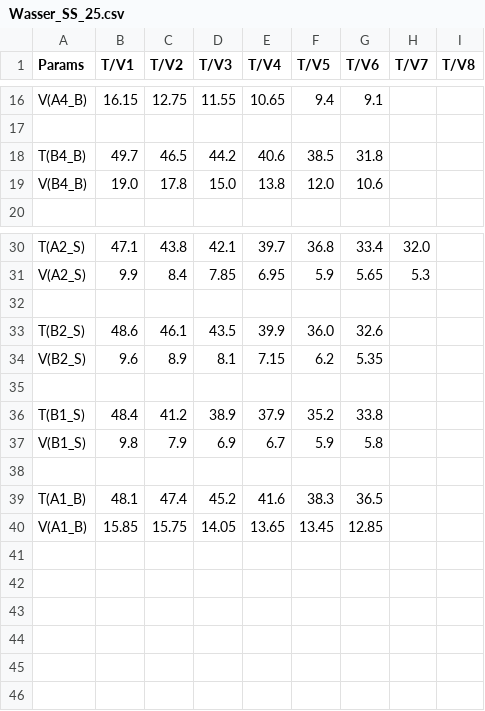
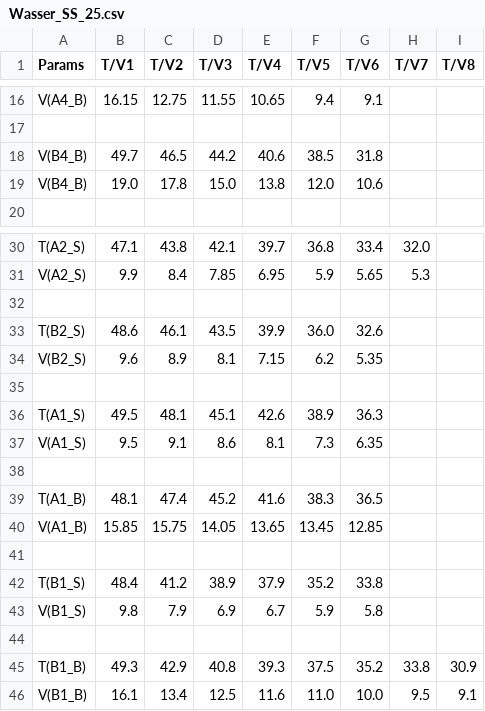
Before and after one commit to ManniGertrude/PC, a CSV file: Daten/Wasser_SS_25.csv, drawn as a sheet; only a part is shown, gaps mark what is left out.

Commit message:
modified:   Daten/Ideal_SS_25.csv 	renamed:    Daten/Ideal_WS_24-25.csv -> Daten/Ideal_WS_24_25.csv 	modified:   Daten/Mikroskop_SS_25.csv 	modified:   Daten/Wasser_SS_25.csv 	modified:   "L\303\266sungen.py" 	modified:   Mikroskop.py 	modified:   PNG/Mikroskop/Alle Benzamid.png 	modified:   PNG/Mikroskop/Alle Benzil.png 	new file:   PNG/Wasser_SS_25/Wasser A1 Benzoe.png 	new file:   PNG/Wasser_SS_25/Wasser A1 Salicyl.png 	modified:   PNG/Wasser_SS_25/Wasser A2 Benzoe.png 	modified:   PNG/Wasser_SS_25/Wasser A2 Salicyl.png 	modified:   PNG/Wasser_SS_25/Wasser A3 Benzoe.png 	modified:   PNG/Wasser_SS_25/Wasser A3 Salicyl.png 	modified:   PNG/Wasser_SS_25/Wasser A4 Benzoe.png 	modified:   PNG/Wasser_SS_25/Wasser A4 Salicyl.png 	modified:   PNG/Wasser_SS_25/Wasser A5 Benzoe.png 	new file:   PNG/Wasser_SS_25/Wasser B1 Benzoe.png 	modified:   PNG/Wasser_SS_25/Wasser B1 Salicyl.png 	modified:   PNG/Wasser_SS_25/Wasser B2 Salicyl.png 	modified:   PNG/Wasser_SS_25/Wasser B4 Benzoe.png 	modified:   PNG/Wasser_SS_25/Wasser B5 Benzoe.png 	modified:   PNG/Wasser_SS_25/Wasser B5 Salicyl.png 	modified:   PNG/Wasser_WS_24_25/Wasser A1 Benzoe.png 	modified:   PNG/Wasser_WS_24_25/Wasser A2 Benzoe.png 	modified:   PNG/Wasser_WS_24_25/Wasser A2 Salicyl.png 	modified:   PNG/Wasser_WS_24_25/Wasser A3 Benzoe.png 	modified:   PNG/Wasser_WS_24_25/Wasser A3 Salicyl.png 	modified:   PNG/Wasser_WS_24_25/Wasser A4 Benzoe.png 	modified:   PNG/Wasser_WS_24_25/Wasser A4 Salicyl.png 	modified:   PNG/Wasser_WS_24_25/Wasser A5 Benzoe.png 	modified:   PNG/Wasser_WS_24_25/Wasser A6 Benzoe.png 	modified:   PNG/Wasser_WS_24_25/Wasser A6 Salicyl.png 	modified:   PNG/Wasser_WS_24_25/Wasser A7 Benzoe.png 	modified:   PNG/Wasser_WS_24_25/Wasser B1 Salicyl.png 	modified:   PNG/Wasser_WS_24_25/Wasser B2 Benzoe.png 	modified:   PNG/Wasser_WS_24_25/Wasser B2 Salicyl.png 	modified:   PNG/Wasser_WS_24_25/Wasser B3 Benzoe.png 	modified:   PNG/Wasser_WS_24_25/Wasser B5 Benzoe.png 	modified:   PNG/Wasser_WS_24_25/Wasser B5 Salicyl.png 	modified:   PNG/Wasser_WS_24_25/Wasser B6 Benzoe.png 	modified:   PNG/Zusammen_Benzoe.png 	modified:   PNG/Zusammen_Ideal.png 	modified:   PNG/Zusammen_Salicyl.png

```diff
--- a/Daten/Wasser_SS_25.csv
+++ b/Daten/Wasser_SS_25.csv
@@ -17,3 +17,3 @@ V(A4_B),    16.15,  12.75,  11.55,  10.65,  9.4,    9.1
 
-T(B4_B),    49.7,   46.5,   44.2,   40.6,   38.5,   31.8
+V(B4_B),    49.7,   46.5,   44.2,   40.6,   38.5,   31.8
 V(B4_B),    19.0,   17.8,   15.0,   13.8,   12.0,   10.6
@@ -35,2 +35,8 @@ V(B2_S),    9.6,    8.9,    8.1,    7.15,   6.2,    5.35
 
+T(A1_S),    49.5,   48.1,   45.1,   42.6,   38.9,   36.3
+V(A1_S),    9.5,    9.1,    8.6,    8.1,    7.3,    6.35
+
+T(A1_B),    48.1,   47.4,   45.2,   41.6,   38.3,   36.5
+V(A1_B),    15.85,  15.75,  14.05,  13.65,  13.45,  12.85
+
 T(B1_S),    48.4,   41.2,   38.9,   37.9,   35.2,   33.8
@@ -38,3 +44,3 @@ V(B1_S),    9.8,    7.9,    6.9,    6.7,    5.9,    5.8
 
-T(A1_B),    48.1,   47.4,   45.2,   41.6,   38.3,   36.5
-V(A1_B),    15.85,  15.75,  14.05,  13.65,  13.45,  12.85
+T(B1_B),    49.3,   42.9,   40.8,   39.3,   37.5,   35.2,   33.8,   30.9
+V(B1_B),    16.1,   13.4,   12.5,   11.6,   11.0,   10.0,   9.5,    9.1
```
Also changed, not shown: Daten/Ideal_SS_25.csv, Daten/Ideal_WS_24_25.csv, 41 other files.
